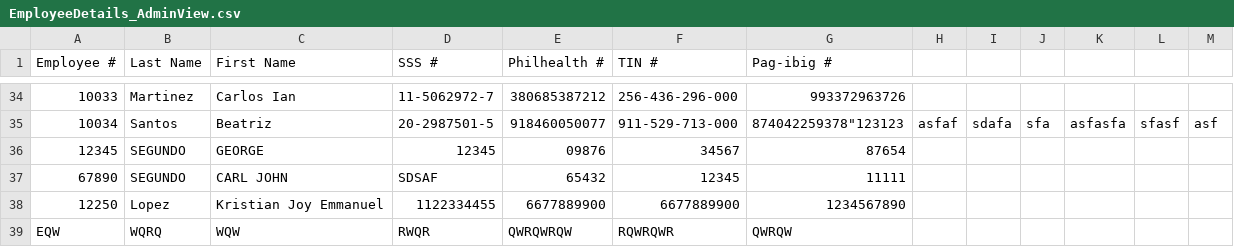
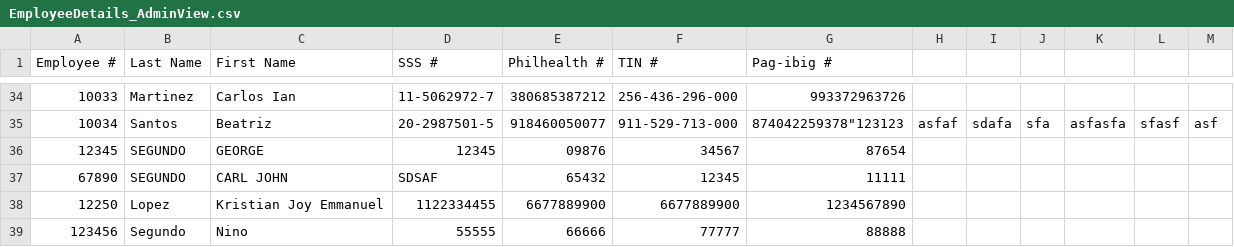
Before and after one commit to cjk1426/MotorPH_SytaxSippers_PS, a CSV file: resources/EmployeeDetails_AdminView.csv, drawn as a sheet; only a part is shown, gaps mark what is left out; removed rows and columns are numbered as before the commit, all else as after; the diff names each change by its address in the sheet, - before the commit and + after, or states it on an @@ line.

```diff
--- a/resources/EmployeeDetails_AdminView.csv
+++ b/resources/EmployeeDetails_AdminView.csv
-row 39: EQW | WQRQ | WQW | RWQR | QWRQWRQW | RQWRQWR | QWRQW
+row 39: 123456 | Segundo | Nino | 55555 | 66666 | 77777 | 88888
```
Also changed, not shown: resources/CredentialDetails.csv.
